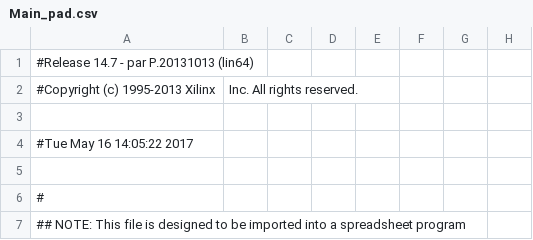
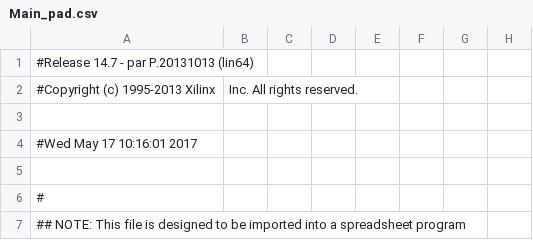
Before and after one commit to mikk7440/Semester_Projekt_4, a CSV file: FPGA/FinalVersion/Main_pad.csv, drawn as a sheet; only a part is shown; the diff names each change by its address in the sheet, - before the commit and + after, or states it on an @@ line.

Commit message:
Update
17maj is for prom small changes a init value chang

```diff
--- a/FPGA/FinalVersion/Main_pad.csv
+++ b/FPGA/FinalVersion/Main_pad.csv
-A4: #Tue May 16 14:05:22 2017
+A4: #Wed May 17 10:16:01 2017
```
Also changed, not shown: 48 other files.
